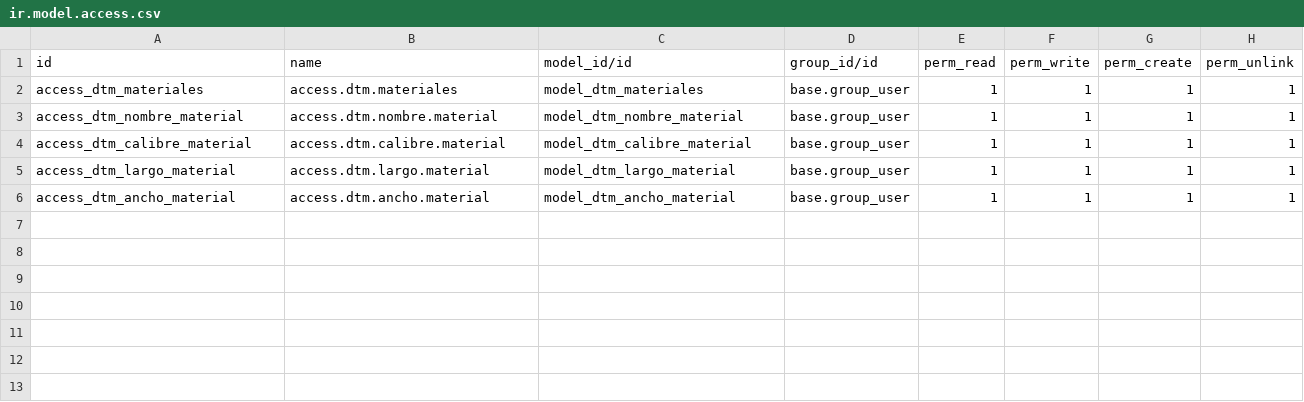
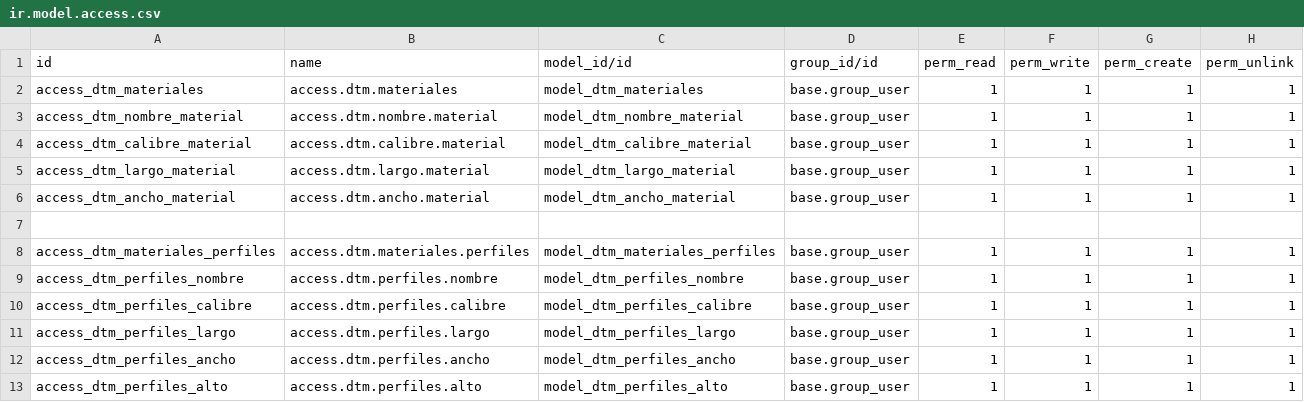
Before and after one commit to rafaguzmang/dtm_materiales, a CSV file: security/ir.model.access.csv, drawn as a sheet.

Commit message:
Se agrega modulo de perfilería

```diff
--- a/security/ir.model.access.csv
+++ b/security/ir.model.access.csv
@@ -6 +6,8 @@ access_dtm_largo_material,access.dtm.largo.material,model_dtm_largo_material,bas
 access_dtm_ancho_material,access.dtm.ancho.material,model_dtm_ancho_material,base.group_user,1,1,1,1
+
+access_dtm_materiales_perfiles,access.dtm.materiales.perfiles,model_dtm_materiales_perfiles,base.group_user,1,1,1,1
+access_dtm_perfiles_nombre,access.dtm.perfiles.nombre,model_dtm_perfiles_nombre,base.group_user,1,1,1,1
+access_dtm_perfiles_calibre,access.dtm.perfiles.calibre,model_dtm_perfiles_calibre,base.group_user,1,1,1,1
+access_dtm_perfiles_largo,access.dtm.perfiles.largo,model_dtm_perfiles_largo,base.group_user,1,1,1,1
+access_dtm_perfiles_ancho,access.dtm.perfiles.ancho,model_dtm_perfiles_ancho,base.group_user,1,1,1,1
+access_dtm_perfiles_alto,access.dtm.perfiles.alto,model_dtm_perfiles_alto,base.group_user,1,1,1,1
```
Also changed, not shown: 5 other files.
